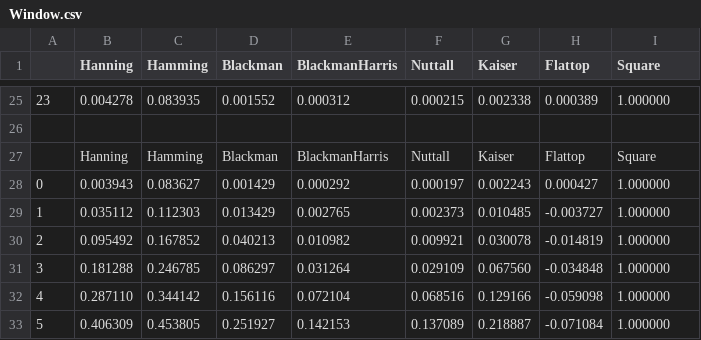
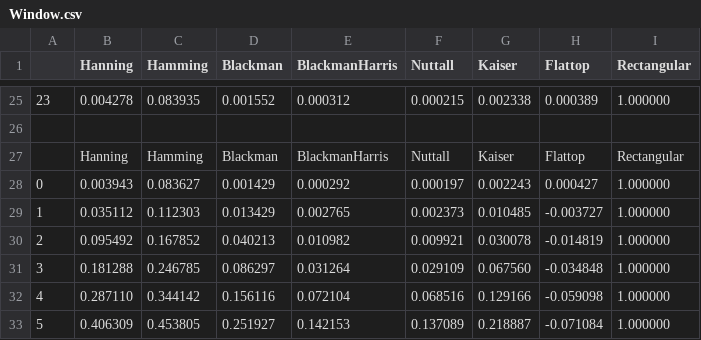
Before and after one commit to in-die-nibelungeh/SelfLearning, a CSV file: Programs/Window/Window.csv, drawn as a sheet; only a part is shown, gaps mark what is left out; the diff names each change by its address in the sheet, - before the commit and + after, or states it on an @@ line.

Commit message:
Modified Square to Rectangular

```diff
--- a/Programs/Window/Window.csv
+++ b/Programs/Window/Window.csv
-I1: Square
+I1: Rectangular
-I27 (Rectangular): Square
+I27 (Rectangular): Rectangular
```
Also changed, not shown: 3 other files.
